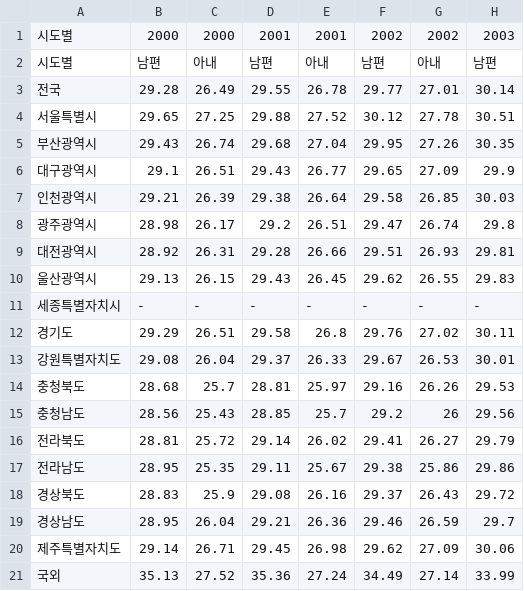
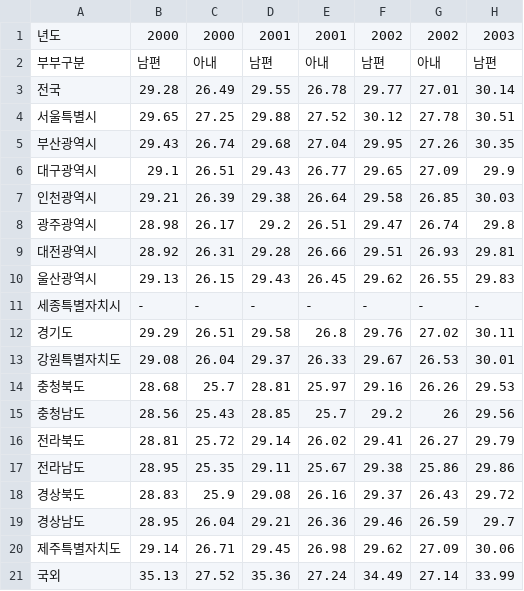
Before and after one commit to katpyeon/km_stat_reports, a CSV file: data/사회_시도별_평균초혼연령.csv, drawn as a sheet; only a part is shown; the diff names each change by its address in the sheet, - before the commit and + after, or states it on an @@ line.

```diff
--- a/data/사회_시도별_평균초혼연령.csv
+++ b/data/사회_시도별_평균초혼연령.csv
-A1: 시도별
+A1: 년도
-A2: 시도별
+A2: 부부구분
```
Also changed, not shown: 9 other files.
